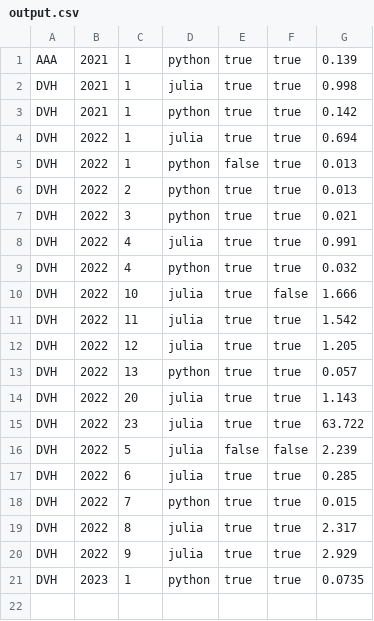
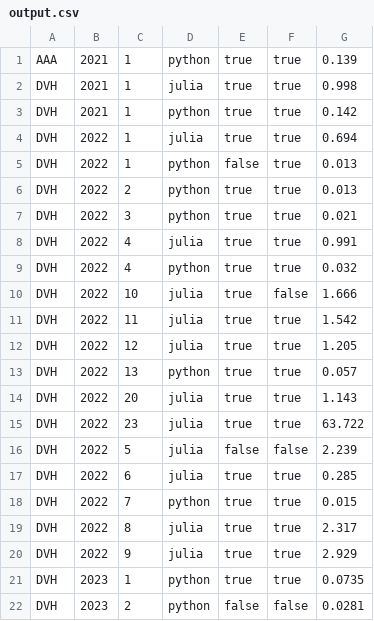
Before and after one commit to DaanVanHauwermeiren/AdventofCode, a CSV file: output.csv, drawn as a sheet.

```diff
--- a/output.csv
+++ b/output.csv
@@ -21 +21,2 @@ DVH, 2022, 9, julia, true, true, 2.929
 DVH, 2023, 1, python, true, true, 0.0735
+DVH, 2023, 2, python, false, false, 0.0281
```
Also changed, not shown: stats_year_day.csv, 10 other files.
